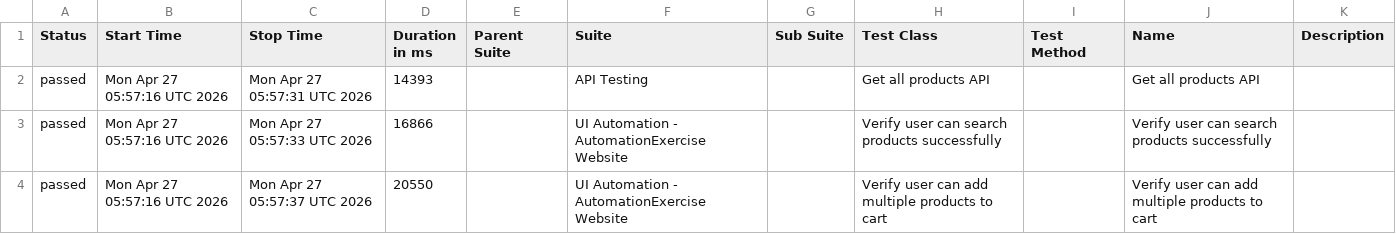
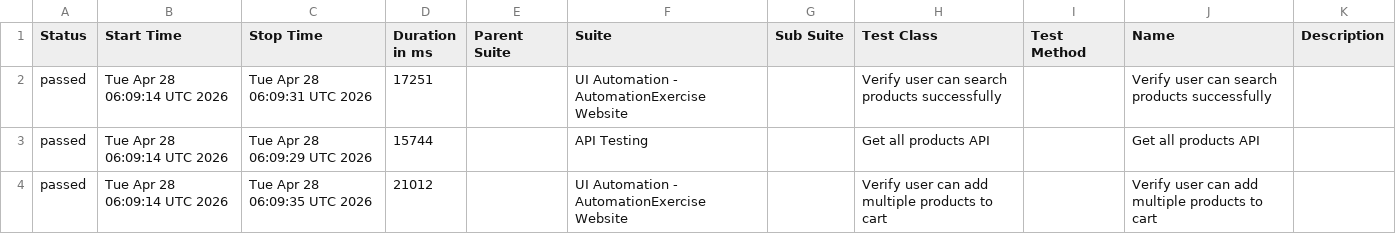
Before and after one commit to arjunonkar/suiapiautomation, a CSV file: data/suites.csv, drawn as a sheet.

```diff
--- a/data/suites.csv
+++ b/data/suites.csv
@@ -1,4 +1,4 @@
 "Status","Start Time","Stop Time","Duration in ms","Parent Suite","Suite","Sub Suite","Test Class","Test Method","Name","Description"
-"passed","Mon Apr 27 05:57:16 UTC 2026","Mon Apr 27 05:57:31 UTC 2026","14393","","API Testing","","Get all products API","","Get all products API",""
-"passed","Mon Apr 27 05:57:16 UTC 2026","Mon Apr 27 05:57:33 UTC 2026","16866","","UI Automation - AutomationExercise Website","","Verify user can search products successfully","","Verify user can search products successfully",""
-"passed","Mon Apr 27 05:57:16 UTC 2026","Mon Apr 27 05:57:37 UTC 2026","20550","","UI Automation - AutomationExercise Website","","Verify user can add multiple products to cart","","Verify user can add multiple products to cart",""
+"passed","Tue Apr 28 06:09:14 UTC 2026","Tue Apr 28 06:09:31 UTC 2026","17251","","UI Automation - AutomationExercise Website","","Verify user can search products successfully","","Verify user can search products successfully",""
+"passed","Tue Apr 28 06:09:14 UTC 2026","Tue Apr 28 06:09:29 UTC 2026","15744","","API Testing","","Get all products API","","Get all products API",""
+"passed","Tue Apr 28 06:09:14 UTC 2026","Tue Apr 28 06:09:35 UTC 2026","21012","","UI Automation - AutomationExercise Website","","Verify user can add multiple products to cart","","Verify user can add multiple products to cart",""
```
Also changed, not shown: data/behaviors.csv, 20 other files.
